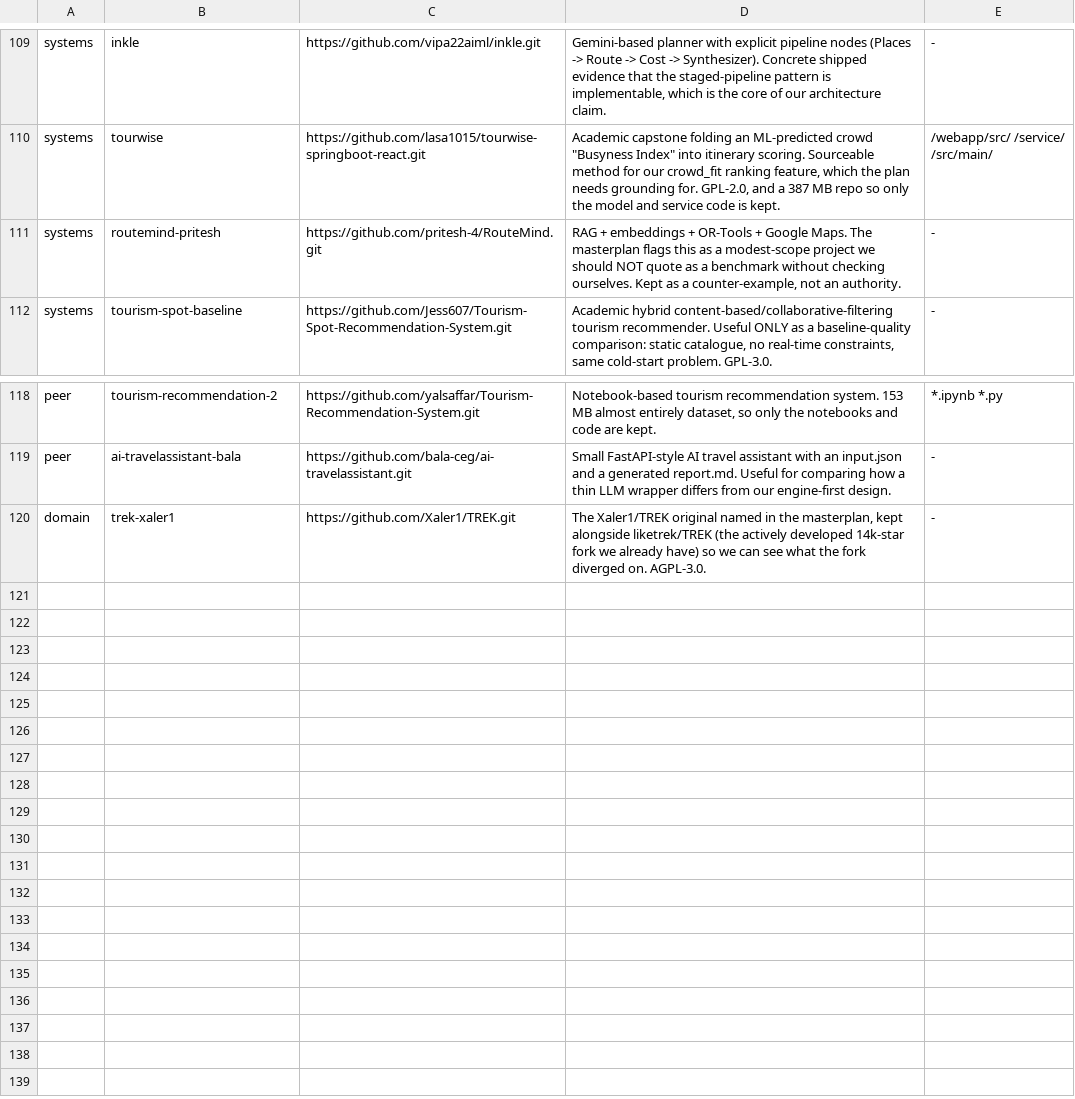
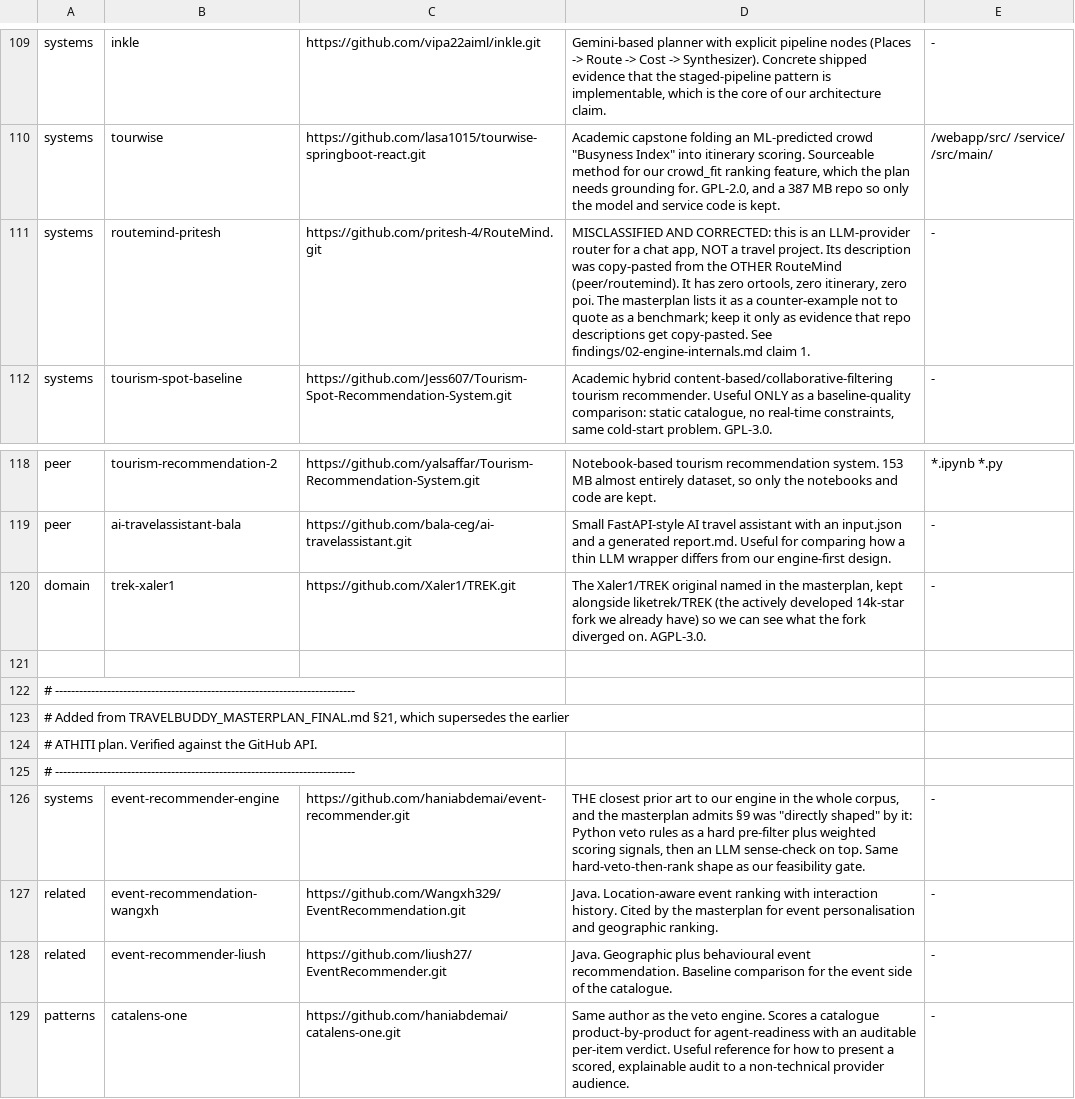
Before and after one commit to AbhijitK20/Ananta-2.0, a TSV file: research/repos.tsv, drawn as a sheet; only a part is shown, gaps mark what is left out.

```diff
--- a/research/repos.tsv
+++ b/research/repos.tsv
@@ -110,3 +110,3 @@ systems	inkle	https://github.com/vipa22aiml/inkle.git	Gemini-based planner with
 systems	tourwise	https://github.com/lasa1015/tourwise-springboot-react.git	Academic capstone folding an ML-predicted crowd "Busyness Index" into itinerary scoring. Sourceable method for our crowd_fit ranking feature, which the plan needs grounding for. GPL-2.0, and a 387 MB repo so only the model and service code is kept.	/webapp/src/ /service/ /src/main/
-systems	routemind-pritesh	https://github.com/pritesh-4/RouteMind.git	RAG + embeddings + OR-Tools + Google Maps. The masterplan flags this as a modest-scope project we should NOT quote as a benchmark without checking ourselves. Kept as a counter-example, not an authority.	-
+systems	routemind-pritesh	https://github.com/pritesh-4/RouteMind.git	MISCLASSIFIED AND CORRECTED: this is an LLM-provider router for a chat app, NOT a travel project. Its description was copy-pasted from the OTHER RouteMind (peer/routemind). It has zero ortools, zero itinerary, zero poi. The masterplan lists it as a counter-example not to quote as a benchmark; keep it only as evidence that repo descriptions get copy-pasted. See findings/02-engine-internals.md claim 1.	-
 systems	tourism-spot-baseline	https://github.com/Jess607/Tourism-Spot-Recommendation-System.git	Academic hybrid content-based/collaborative-filtering tourism recommender. Useful ONLY as a baseline-quality comparison: static catalogue, no real-time constraints, same cold-start problem. GPL-3.0.	-
@@ -120 +120,10 @@ peer	ai-travelassistant-bala	https://github.com/bala-ceg/ai-travelassistant.git
 domain	trek-xaler1	https://github.com/Xaler1/TREK.git	The Xaler1/TREK original named in the masterplan, kept alongside liketrek/TREK (the actively developed 14k-star fork we already have) so we can see what the fork diverged on. AGPL-3.0.	-
+
+# ---------------------------------------------------------------------------
+# Added from TRAVELBUDDY_MASTERPLAN_FINAL.md §21, which supersedes the earlier
+# ATHITI plan. Verified against the GitHub API.
+# ---------------------------------------------------------------------------
+systems	event-recommender-engine	https://github.com/haniabdemai/event-recommender.git	THE closest prior art to our engine in the whole corpus, and the masterplan admits §9 was "directly shaped" by it: Python veto rules as a hard pre-filter plus weighted scoring signals, then an LLM sense-check on top. Same hard-veto-then-rank shape as our feasibility gate.	-
+related	event-recommendation-wangxh	https://github.com/Wangxh329/EventRecommendation.git	Java. Location-aware event ranking with interaction history. Cited by the masterplan for event personalisation and geographic ranking.	-
+related	event-recommender-liush	https://github.com/liush27/EventRecommender.git	Java. Geographic plus behavioural event recommendation. Baseline comparison for the event side of the catalogue.	-
+patterns	catalens-one	https://github.com/haniabdemai/catalens-one.git	Same author as the veto engine. Scores a catalogue product-by-product for agent-readiness with an auditable per-item verdict. Useful reference for how to present a scored, explainable audit to a non-technical provider audience.	-
```
Also changed, not shown: 17 other files.
